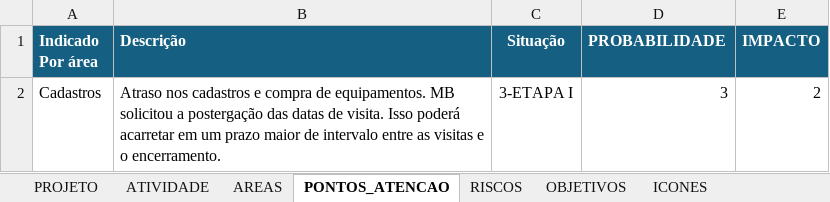
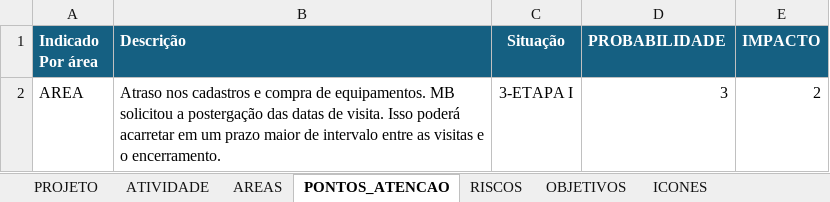
Before and after one commit to daniel-da-rosa/status-executivo-api, an Excel workbook: escopo.xlsx, sheet PONTOS_ATENCAO, drawn as a sheet; values as stored, in another font and other column widths than the file's, no borders; 1 other sheet too large or unreadable and not compared; the diff names each change by its address in the sheet, - before the commit and + after, or states it on an @@ line.

```diff
--- a/escopo.xlsx (sheet PONTOS_ATENCAO)
+++ b/escopo.xlsx (sheet PONTOS_ATENCAO)
-A2 (Indicado Por área): Cadastros
+A2 (Indicado Por área): AREA
```
Also changed, not shown: sheet AREAS, sheet PROJETO, sheet RISCOS, 1 other file.
